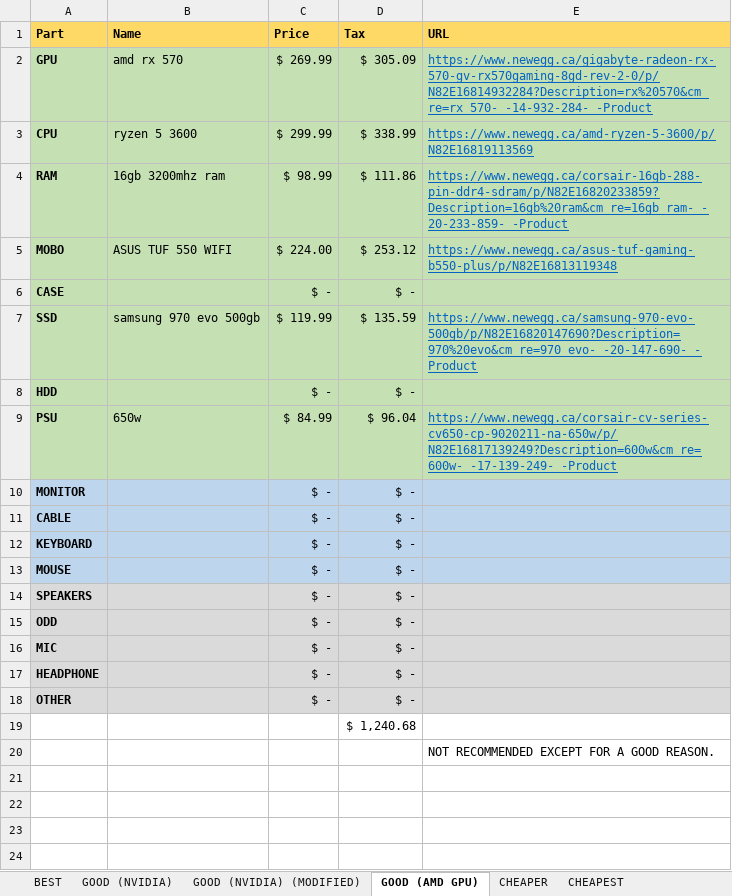
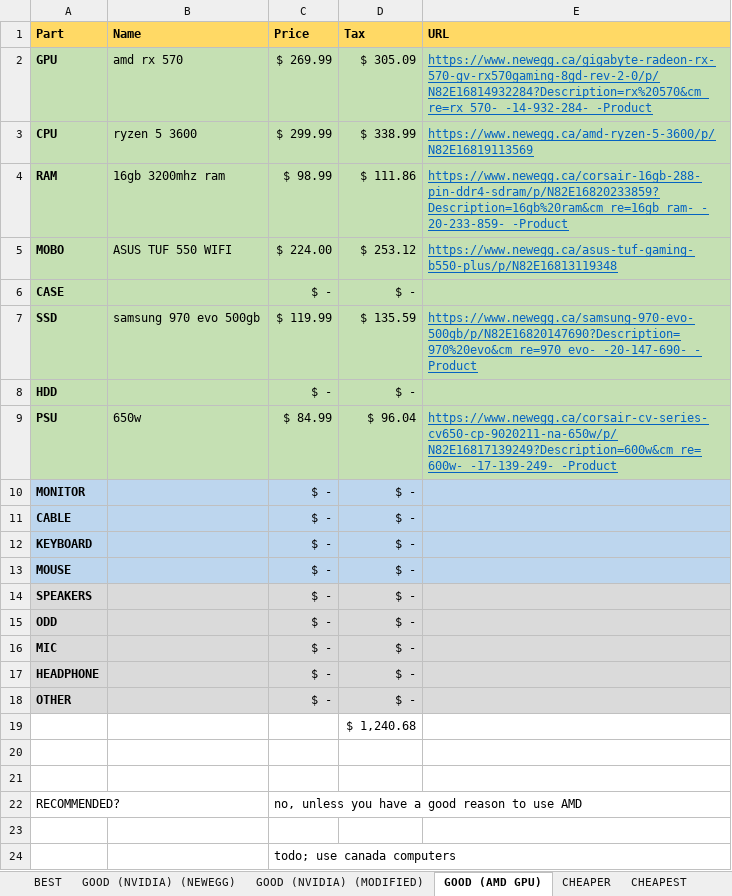
Before and after one commit to TheTechRobo/computer-part-list, an Excel workbook: Anthony_Computer.xlsx, sheet GOOD (AMD GPU), drawn as a sheet; values as stored, in another font and other column widths than the file's, no borders; the diff names each change by its address in the sheet, - before the commit and + after, or states it on an @@ line.

```diff
--- a/Anthony_Computer.xlsx (sheet GOOD (AMD GPU))
+++ b/Anthony_Computer.xlsx (sheet GOOD (AMD GPU))
-sheet tab: GOOD (NVIDIA)
+sheet tab: GOOD (NVIDIA) (NEWEGG)
-E20 (URL): NOT RECOMMENDED EXCEPT FOR A GOOD REASON.
+E20 (URL): (empty)
+row 21: (empty)
+row 22: RECOMMENDED? |  | no, unless you have a good reason to use AMD
+row 23: (empty)
+row 24:  |  | todo; use canada computers
```
Also changed, not shown: sheet CHEAPEST, sheet CHEAPER, sheet BEST, sheet GOOD (NVIDIA) (MODIFIED), sheet GOOD (NVIDIA) (NEWEGG), charts or pictures, 1 other file.
